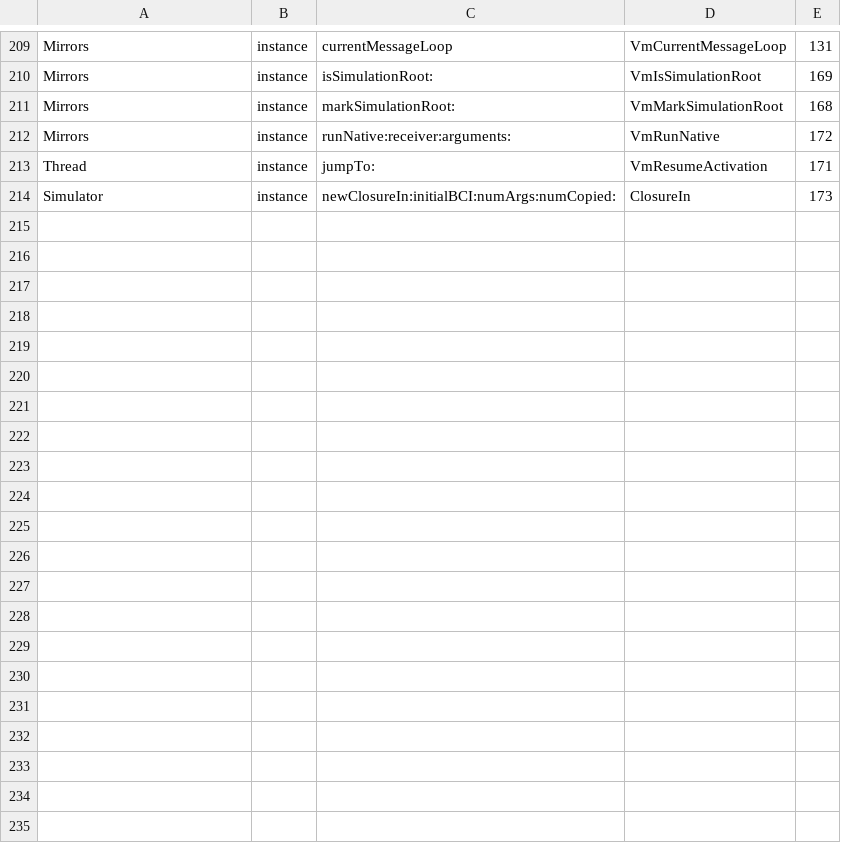
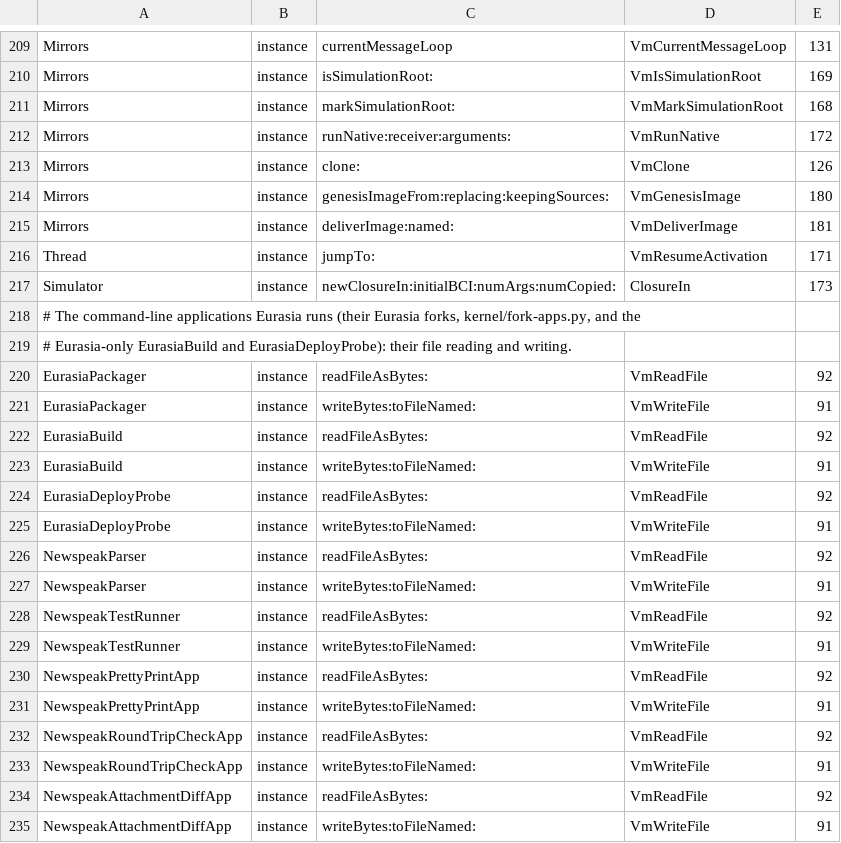
Before and after one commit to newspeaklanguage/eurasia, a TSV file: kernel/natives.tsv, drawn as a sheet; only a part is shown, gaps mark what is left out; the diff names each change by its address in the sheet, - before the commit and + after, or states it on an @@ line.

```diff
--- a/kernel/natives.tsv
+++ b/kernel/natives.tsv
+row 213: Mirrors | instance | clone: | VmClone | 126
+row 214: Mirrors | instance | genesisImageFrom:replacing:keepingSources: | VmGenesisImage | 180
+row 215: Mirrors | instance | deliverImage:named: | VmDeliverImage | 181
+row 218: # The command-line applications Eurasia runs (their Eurasia forks, kernel/fork-apps.py, and the
+row 219: # Eurasia-only EurasiaBuild and EurasiaDeployProbe): their file reading and writing.
+row 220: EurasiaPackager | instance | readFileAsBytes: | VmReadFile | 92
+row 221: EurasiaPackager | instance | writeBytes:toFileNamed: | VmWriteFile | 91
+row 222: EurasiaBuild | instance | readFileAsBytes: | VmReadFile | 92
+row 223: EurasiaBuild | instance | writeBytes:toFileNamed: | VmWriteFile | 91
+row 224: EurasiaDeployProbe | instance | readFileAsBytes: | VmReadFile | 92
+row 225: EurasiaDeployProbe | instance | writeBytes:toFileNamed: | VmWriteFile | 91
+row 226: NewspeakParser | instance | readFileAsBytes: | VmReadFile | 92
+row 227: NewspeakParser | instance | writeBytes:toFileNamed: | VmWriteFile | 91
+row 228: NewspeakTestRunner | instance | readFileAsBytes: | VmReadFile | 92
+row 229: NewspeakTestRunner | instance | writeBytes:toFileNamed: | VmWriteFile | 91
+row 230: NewspeakPrettyPrintApp | instance | readFileAsBytes: | VmReadFile | 92
+row 231: NewspeakPrettyPrintApp | instance | writeBytes:toFileNamed: | VmWriteFile | 91
+row 232: NewspeakRoundTripCheckApp | instance | readFileAsBytes: | VmReadFile | 92
+row 233: NewspeakRoundTripCheckApp | instance | writeBytes:toFileNamed: | VmWriteFile | 91
+row 234: NewspeakAttachmentDiffApp | instance | readFileAsBytes: | VmReadFile | 92
+row 235: NewspeakAttachmentDiffApp | instance | writeBytes:toFileNamed: | VmWriteFile | 91
```
Also changed, not shown: 30 other files.
